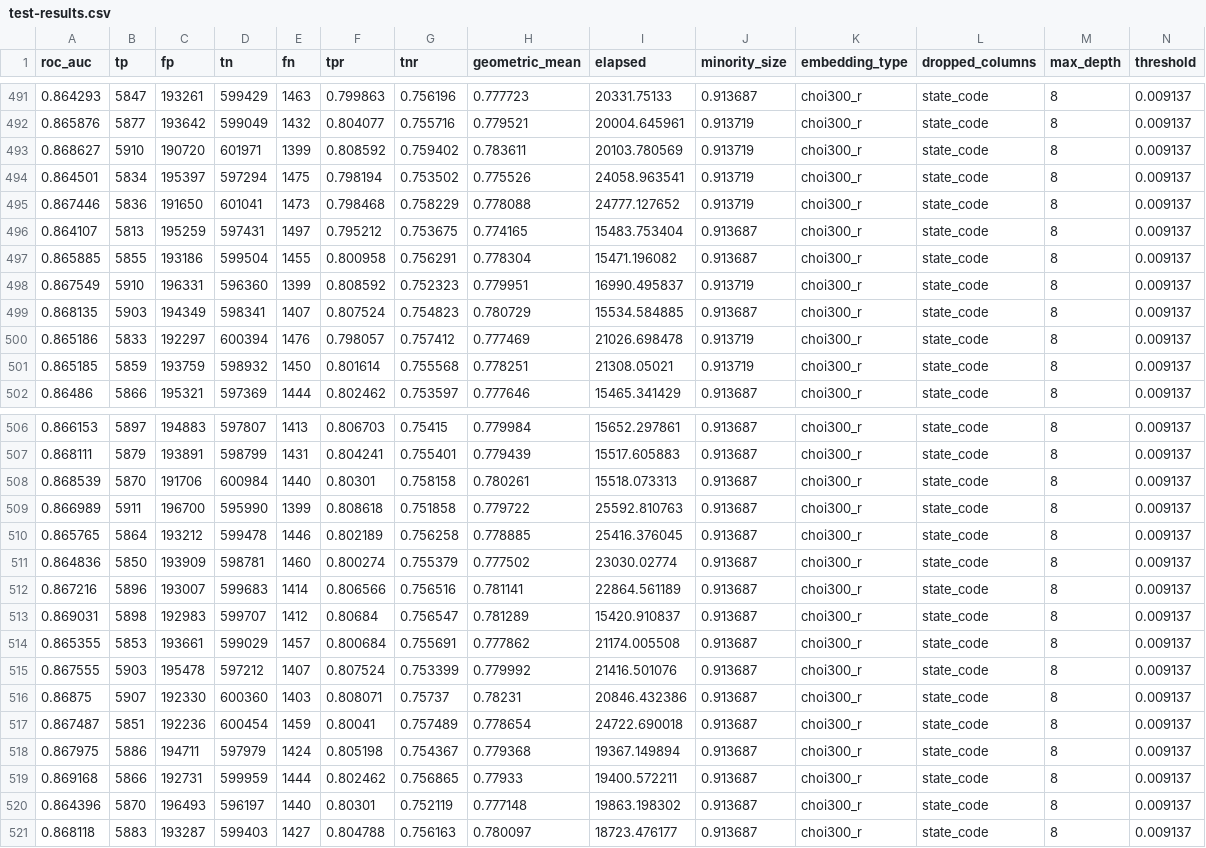
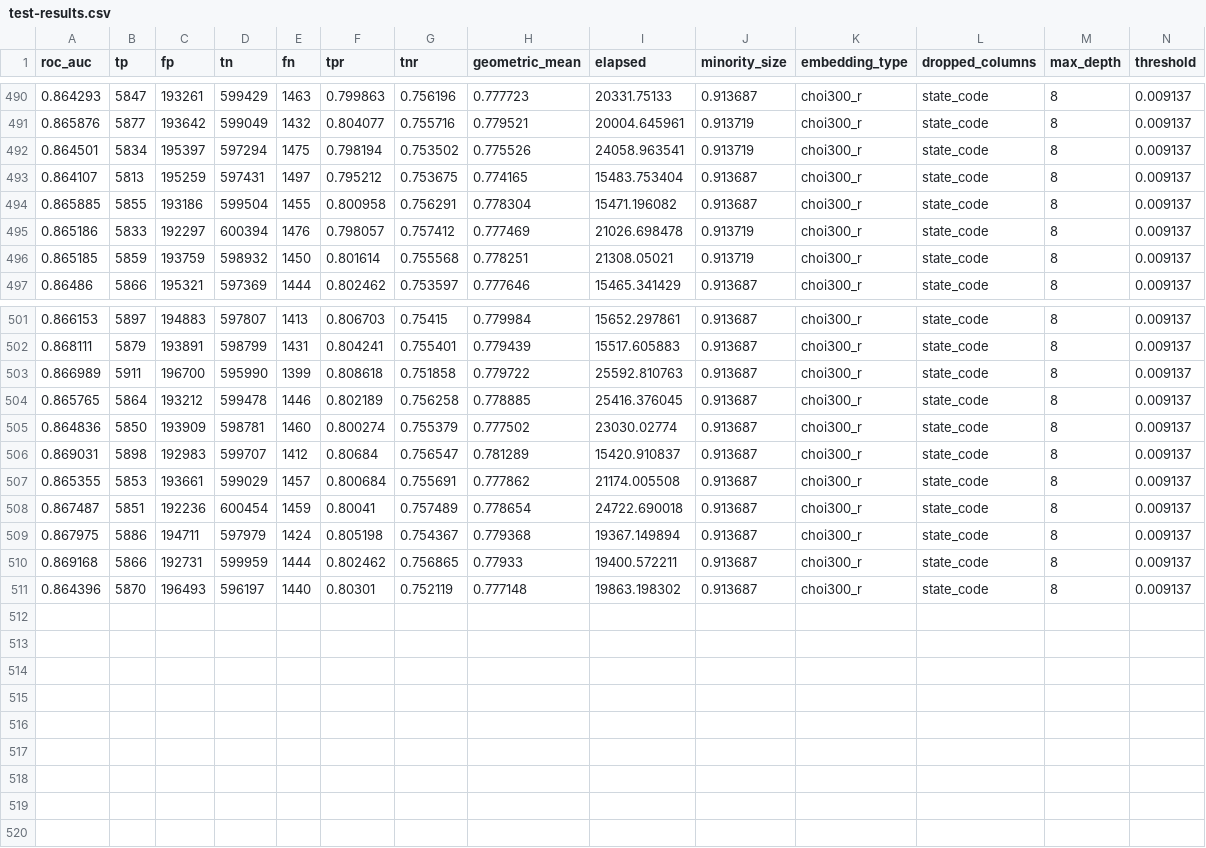
Before and after one commit to johnsonj561/HCPCS-Embeddings-For-Fraud-Detection, a CSV file: xgboost/test-results.csv, drawn as a sheet; only a part is shown, gaps mark what is left out; rows hold the shown columns only; the diff covers the shown part only; the diff names each change by its address in the sheet, - before the commit and + after, or states it on an @@ line.

```diff
--- a/xgboost/test-results.csv
+++ b/xgboost/test-results.csv
-row 493: 0.868627 | 5910 | 190720 | 601971 | 1399 | 0.808592 | 0.759402 | 0.783611 | 20103.780569 | 0.913719 | choi300_r | state_code | 8 | 0.009137
-row 495: 0.867446 | 5836 | 191650 | 601041 | 1473 | 0.798468 | 0.758229 | 0.778088 | 24777.127652 | 0.913719 | choi300_r | state_code | 8 | 0.009137
-row 498: 0.867549 | 5910 | 196331 | 596360 | 1399 | 0.808592 | 0.752323 | 0.779951 | 16990.495837 | 0.913719 | choi300_r | state_code | 8 | 0.009137
-row 499: 0.868135 | 5903 | 194349 | 598341 | 1407 | 0.807524 | 0.754823 | 0.780729 | 15534.584885 | 0.913687 | choi300_r | state_code | 8 | 0.009137
-row 508: 0.868539 | 5870 | 191706 | 600984 | 1440 | 0.80301 | 0.758158 | 0.780261 | 15518.073313 | 0.913687 | choi300_r | state_code | 8 | 0.009137
-row 512: 0.867216 | 5896 | 193007 | 599683 | 1414 | 0.806566 | 0.756516 | 0.781141 | 22864.561189 | 0.913687 | choi300_r | state_code | 8 | 0.009137
-row 515: 0.867555 | 5903 | 195478 | 597212 | 1407 | 0.807524 | 0.753399 | 0.779992 | 21416.501076 | 0.913687 | choi300_r | state_code | 8 | 0.009137
-row 516: 0.86875 | 5907 | 192330 | 600360 | 1403 | 0.808071 | 0.75737 | 0.78231 | 20846.432386 | 0.913687 | choi300_r | state_code | 8 | 0.009137
-row 521: 0.868118 | 5883 | 193287 | 599403 | 1427 | 0.804788 | 0.756163 | 0.780097 | 18723.476177 | 0.913687 | choi300_r | state_code | 8 | 0.009137
```
Also changed, not shown: 1 removed row elsewhere in this file, 20 other files.
